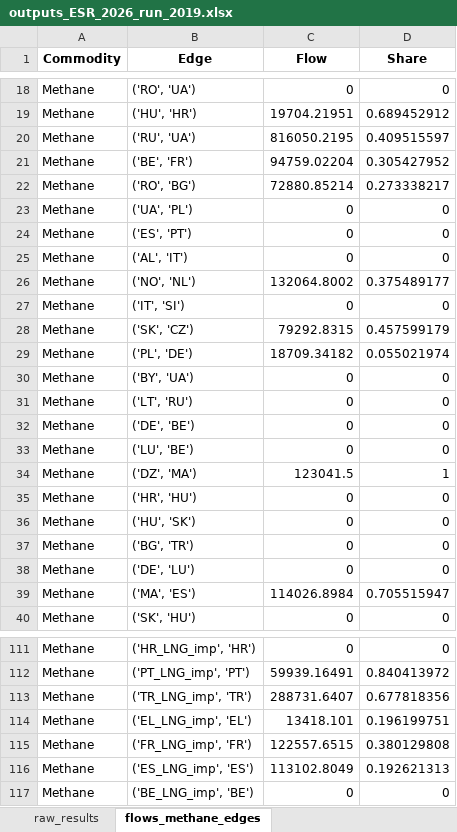
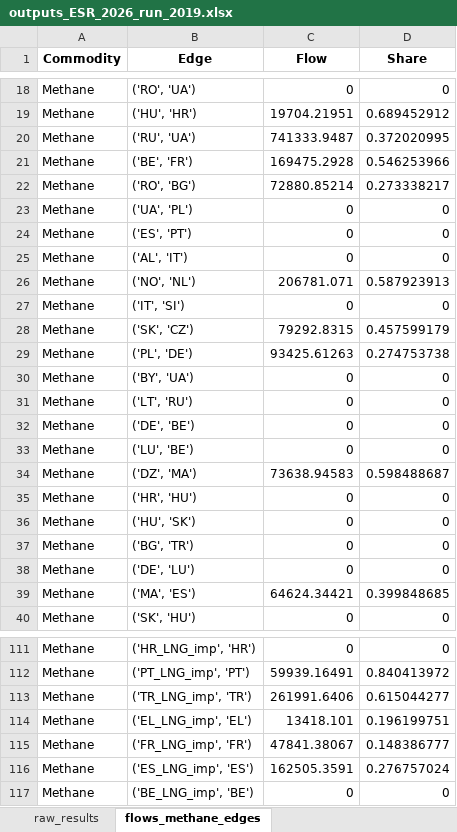
Before and after one commit to CSEI-EU/gas_infrastructure_model, an Excel workbook: 01_data/02_output_data/02_unidirectional_results/02_paper_ESR/01_raw_results/outputs_ESR_2026_run_2019.xlsx, sheet flows_methane_edges, drawn as a sheet; only a part is shown, gaps mark what is left out; values as stored, in another font and other column widths than the file's, no borders; the diff covers the shown part only; the diff names each change by its address in the sheet, - before the commit and + after, or states it on an @@ line.

```diff
--- a/01_data/02_output_data/02_unidirectional_results/02_paper_ESR/01_raw_results/outputs_ESR_2026_run_2019.xlsx (sheet flows_methane_edges)
+++ b/01_data/02_output_data/02_unidirectional_results/02_paper_ESR/01_raw_results/outputs_ESR_2026_run_2019.xlsx (sheet flows_methane_edges)
-C20 (Flow): 816050.2195
+C20 (Flow): 741333.9487
-D20 (Share): 0.409515597
+D20 (Share): 0.372020995
-C21 (Flow): 94759.02204
+C21 (Flow): 169475.2928
-D21 (Share): 0.305427952
+D21 (Share): 0.546253966
-C26 (Flow): 132064.8002
+C26 (Flow): 206781.071
-D26 (Share): 0.375489177
+D26 (Share): 0.587923913
-C29 (Flow): 18709.34182
+C29 (Flow): 93425.61263
-D29 (Share): 0.055021974
+D29 (Share): 0.274753738
-C34 (Flow): 123041.5
+C34 (Flow): 73638.94583
-D34 (Share): 1
+D34 (Share): 0.598488687
-C39 (Flow): 114026.8984
+C39 (Flow): 64624.34421
-D39 (Share): 0.705515947
+D39 (Share): 0.399848685
-C113 (Flow): 288731.6407
+C113 (Flow): 261991.6406
-D113 (Share): 0.677818356
+D113 (Share): 0.615044277
-C115 (Flow): 122557.6515
+C115 (Flow): 47841.38067
-D115 (Share): 0.380129808
+D115 (Share): 0.148386777
-C116 (Flow): 113102.8049
+C116 (Flow): 162505.3591
-D116 (Share): 0.192621313
+D116 (Share): 0.276757024
```
Also changed, not shown: 48 edited cells elsewhere in this sheet, sheet raw_results, 1 other file.
